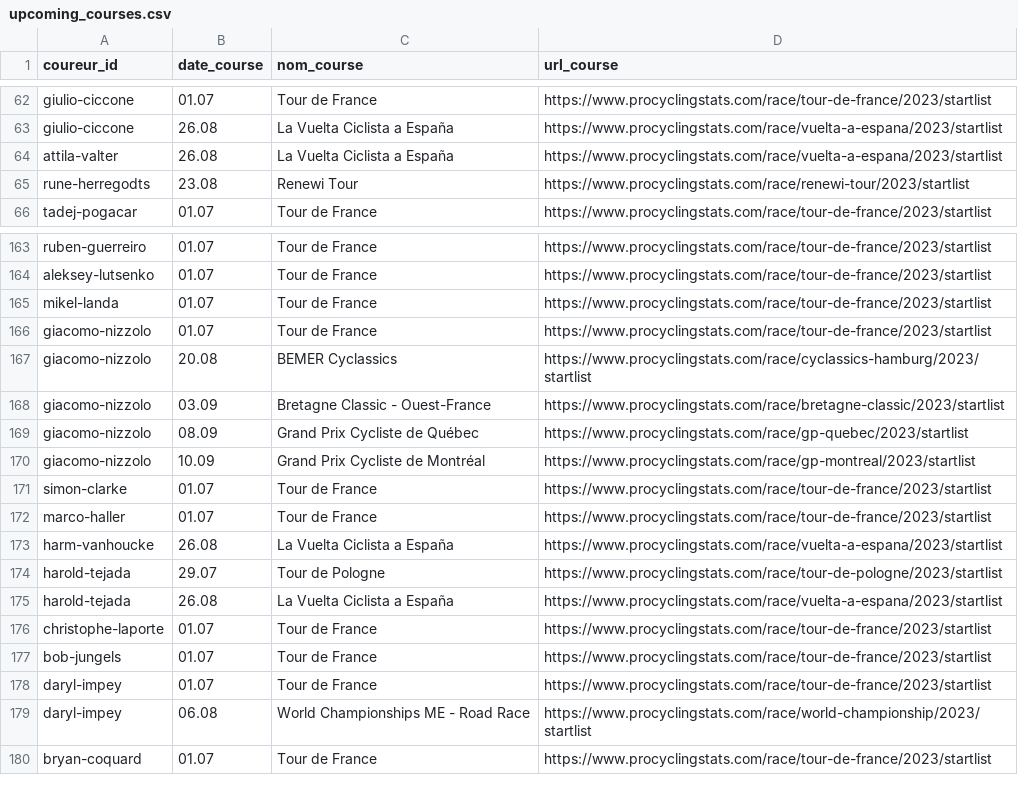
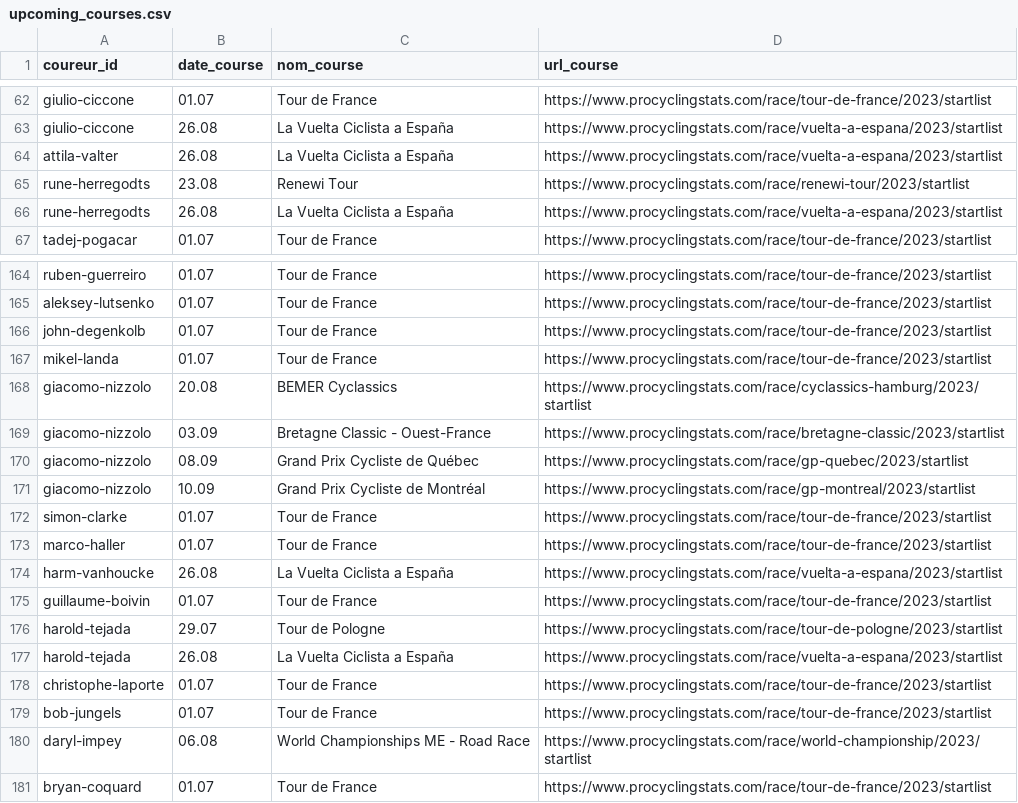
Before and after one commit to briceleborgne/data, a CSV file: upcoming_courses.csv, drawn as a sheet; only a part is shown, gaps mark what is left out; removed rows and columns are numbered as before the commit, all else as after; the diff names each change by its address in the sheet, - before the commit and + after, or states it on an @@ line.

Commit message:
committing files

```diff
--- a/upcoming_courses.csv
+++ b/upcoming_courses.csv
+row 66: rune-herregodts | 26.08 | La Vuelta Ciclista a España | https://www.procyclingstats.com/race/vuelta-a-espana/2023/startlist
+row 166: john-degenkolb | 01.07 | Tour de France | https://www.procyclingstats.com/race/tour-de-france/2023/startlist
-row 166: giacomo-nizzolo | 01.07 | Tour de France | https://www.procyclingstats.com/race/tour-de-france/2023/startlist
+row 175: guillaume-boivin | 01.07 | Tour de France | https://www.procyclingstats.com/race/tour-de-france/2023/startlist
-row 178: daryl-impey | 01.07 | Tour de France | https://www.procyclingstats.com/race/tour-de-france/2023/startlist
```
